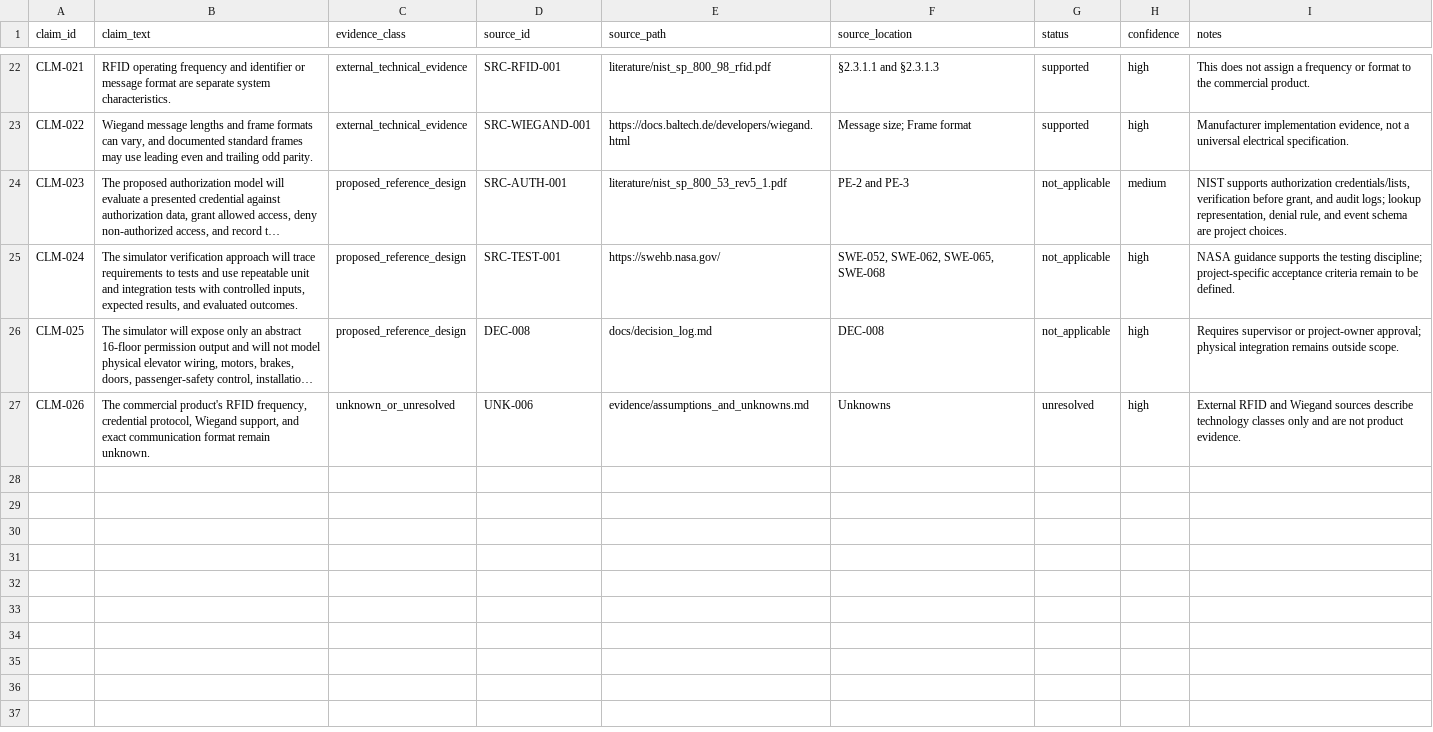
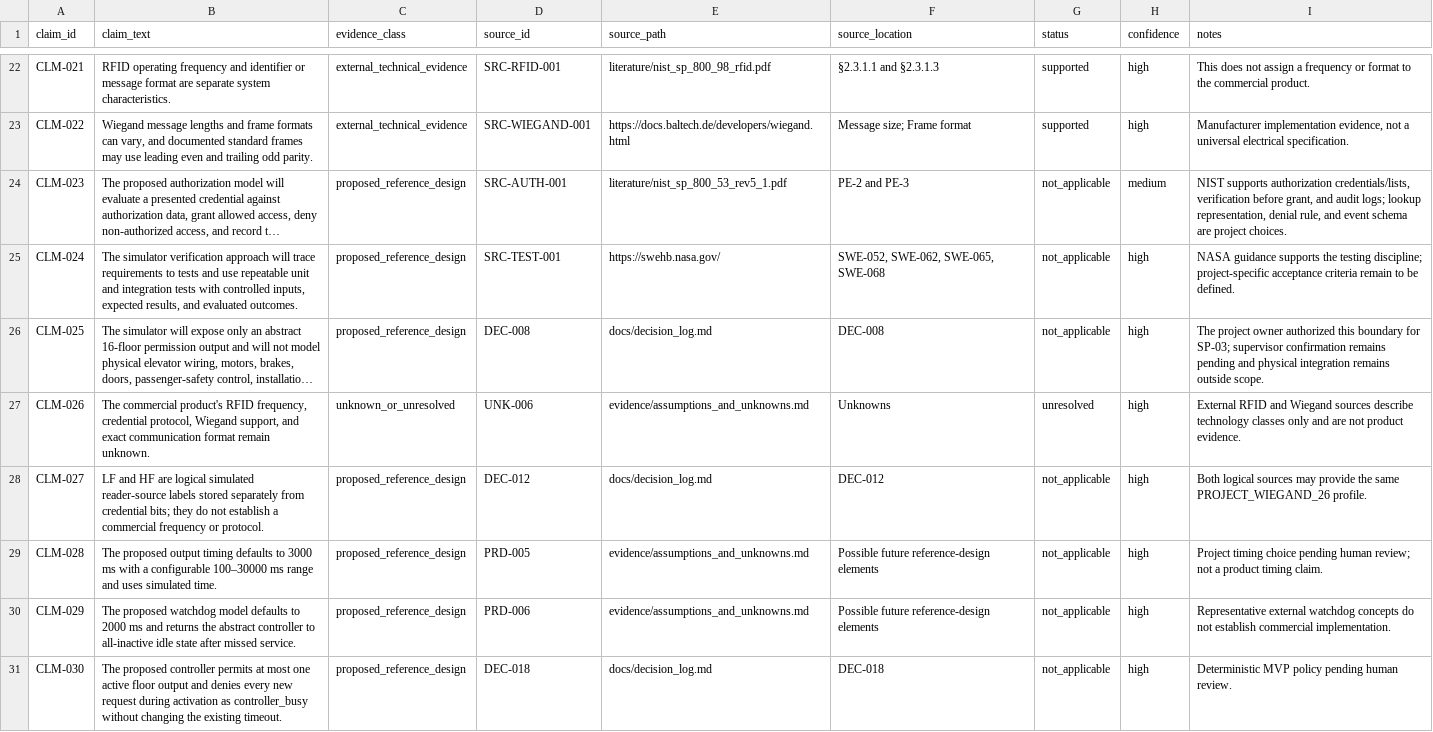
Before and after one commit to BarShtainv/EEEProjectElevator, a CSV file: evidence/claim_evidence_matrix.csv, drawn as a sheet; only a part is shown, gaps mark what is left out; long unchanged cells end in …; the diff covers the shown part only; the diff names each change by its address in the sheet, - before the commit and + after, or states it on an @@ line.

```diff
--- a/evidence/claim_evidence_matrix.csv
+++ b/evidence/claim_evidence_matrix.csv
-I26 (notes): Requires supervisor or project-owner approval; physical integration…
+I26 (notes): The project owner authorized this boundary for SP-03; supervisor confirmation remains pending and physical integration…
+row 28: CLM-027 | LF and HF are logical simulated reader-source labels stored separately from credential bits; they do not establish a commercial frequency or protocol. | proposed_reference_design | DEC-012 | docs/decision_log.md | DEC-012 | not_applicable | high | Both logical sources may provide the same PROJECT_WIEGAND_26 profile.
+row 29: CLM-028 | The proposed output timing defaults to 3000 ms with a configurable 100–30000 ms range and uses simulated time. | proposed_reference_design | PRD-005 | evidence/assumptions_and_unknowns.md | Possible future reference-design elements | not_applicable | high | Project timing choice pending human review; not a product timing claim.
+row 30: CLM-029 | The proposed watchdog model defaults to 2000 ms and returns the abstract controller to all-inactive idle state after missed service. | proposed_reference_design | PRD-006 | evidence/assumptions_and_unknowns.md | Possible future reference-design elements | not_applicable | high | Representative external watchdog concepts do not establish commercial implementation.
+row 31: CLM-030 | The proposed controller permits at most one active floor output and denies every new request during activation as controller_busy without changing the existing timeout. | proposed_reference_design | DEC-018 | docs/decision_log.md | DEC-018 | not_applicable | high | Deterministic MVP policy pending human review.
```
Also changed, not shown: 5 added rows and 5 edited cells elsewhere in this file, 10 other files.
